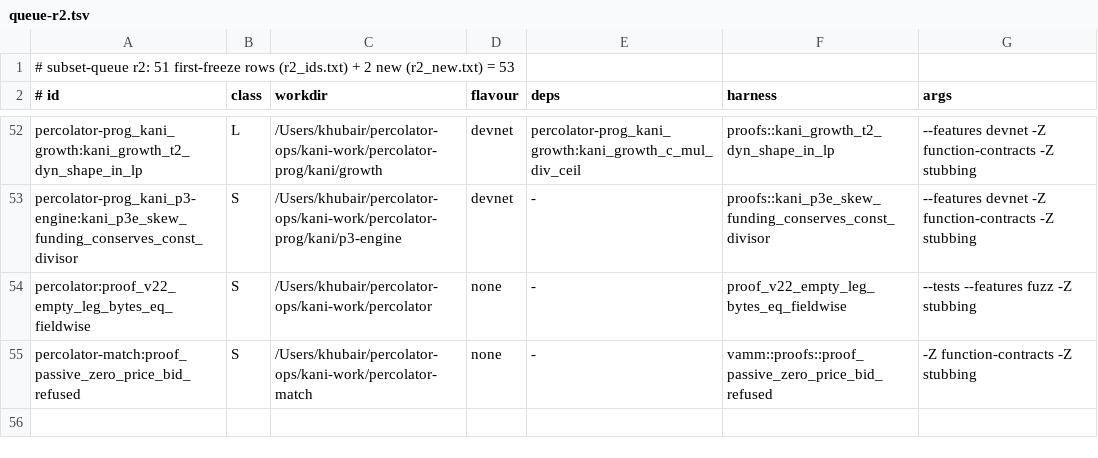
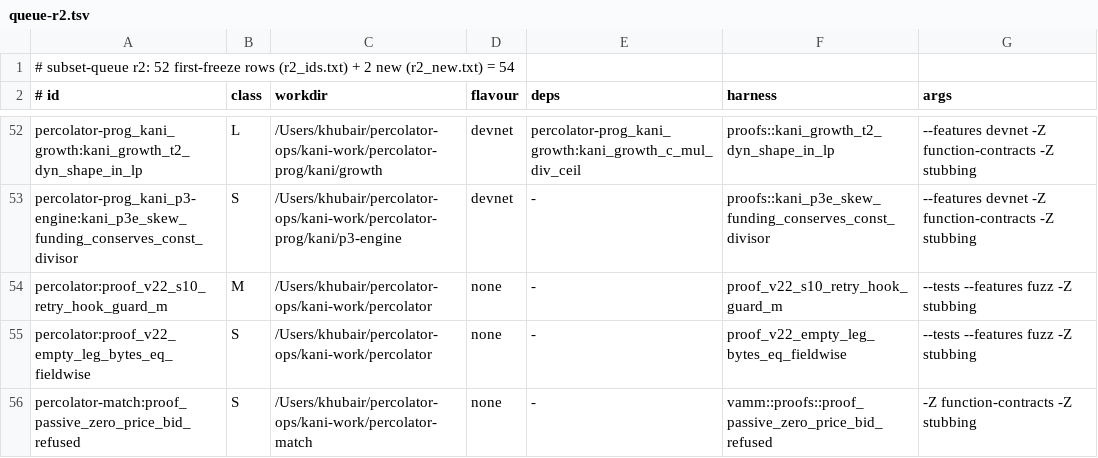
Before and after one commit to dcccrypto/percolator-prog, a TSV file: kani/v22-run/queue-r2.tsv, drawn as a sheet; only a part is shown, gaps mark what is left out.

```diff
--- a/kani/v22-run/queue-r2.tsv
+++ b/kani/v22-run/queue-r2.tsv
@@ -1,2 +1,2 @@
-# subset-queue r2: 51 first-freeze rows (r2_ids.txt) + 2 new (r2_new.txt) = 53
+# subset-queue r2: 52 first-freeze rows (r2_ids.txt) + 2 new (r2_new.txt) = 54
 # id	class	workdir	flavour	deps	harness	args
@@ -53,2 +53,3 @@ percolator-prog_kani_growth:kani_growth_t2_dyn_shape_in_lp	L	/Users/khubair/perc
 percolator-prog_kani_p3-engine:kani_p3e_skew_funding_conserves_const_divisor	S	/Users/khubair/percolator-ops/kani-work/percolator-prog/kani/p3-engine	devnet	-	proofs::kani_p3e_skew_funding_conserves_const_divisor	--features devnet -Z function-contracts -Z stubbing
+percolator:proof_v22_s10_retry_hook_guard_m	M	/Users/khubair/percolator-ops/kani-work/percolator	none	-	proof_v22_s10_retry_hook_guard_m	--tests --features fuzz -Z stubbing
 percolator:proof_v22_empty_leg_bytes_eq_fieldwise	S	/Users/khubair/percolator-ops/kani-work/percolator	none	-	proof_v22_empty_leg_bytes_eq_fieldwise	--tests --features fuzz -Z stubbing
```
Also changed, not shown: 1 other file.
